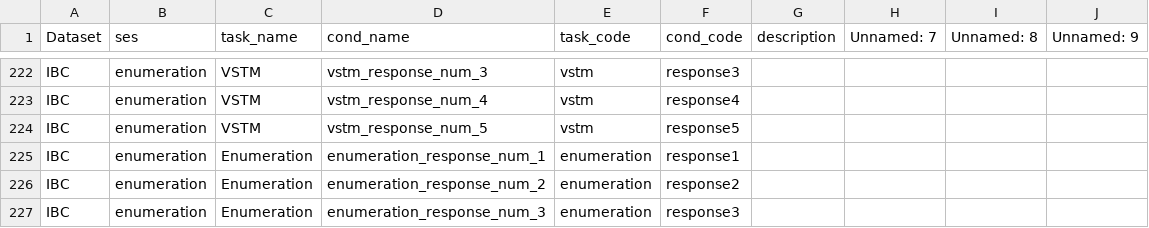
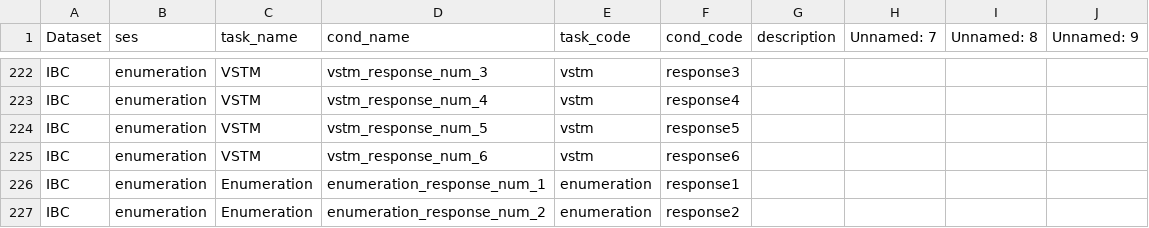
Before and after one commit to DiedrichsenLab/Functional_Fusion, a TSV file: docs/task_naming.tsv, drawn as a sheet; only a part is shown, gaps mark what is left out; the shorter side is filled out with more unchanged rows.

Commit message:
task naming file

```diff
--- a/docs/task_naming.tsv
+++ b/docs/task_naming.tsv
@@ -224,2 +224,3 @@ IBC	enumeration	VSTM	vstm_response_num_4	vstm	response4
 IBC	enumeration	VSTM	vstm_response_num_5	vstm	response5				
+IBC	enumeration	VSTM	vstm_response_num_6	vstm	response6				
 IBC	enumeration	Enumeration	enumeration_response_num_1	enumeration	response1				
```
Also changed, not shown: 1 other file.
